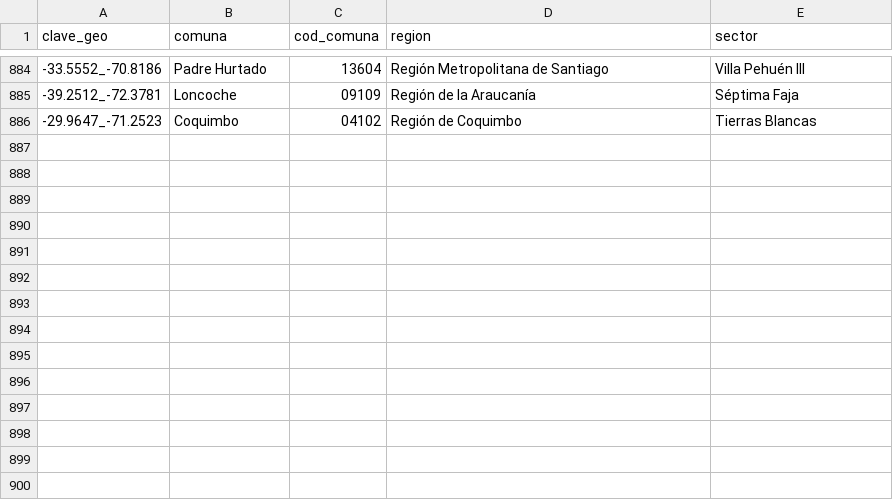
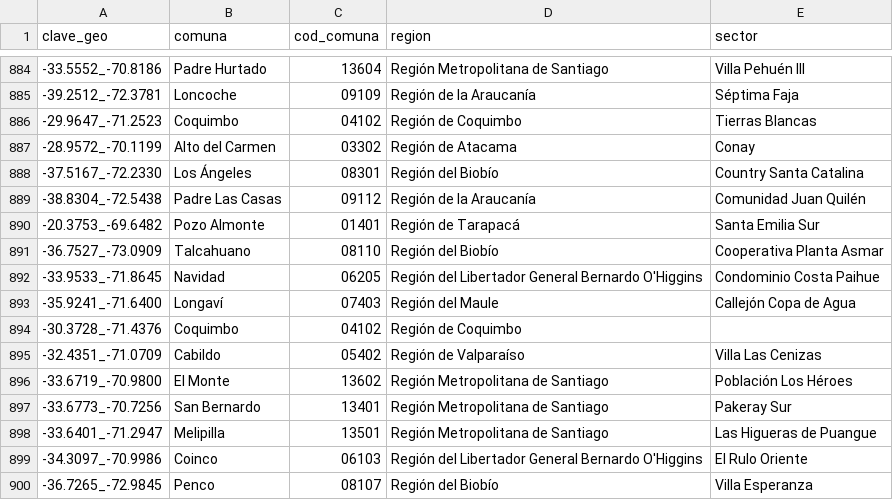
Before and after one commit to Felipe-Caldec/cortes_luz_chile, a CSV file: cge_geocache.csv, drawn as a sheet; only a part is shown, gaps mark what is left out; the diff names each change by its address in the sheet, - before the commit and + after, or states it on an @@ line.

```diff
--- a/cge_geocache.csv
+++ b/cge_geocache.csv
+row 887: -28.9572_-70.1199 | Alto del Carmen | 03302 | Región de Atacama | Conay
+row 888: -37.5167_-72.2330 | Los Ángeles | 08301 | Región del Biobío | Country Santa Catalina
+row 889: -38.8304_-72.5438 | Padre Las Casas | 09112 | Región de la Araucanía | Comunidad Juan Quilén
+row 890: -20.3753_-69.6482 | Pozo Almonte | 01401 | Región de Tarapacá | Santa Emilia Sur
+row 891: -36.7527_-73.0909 | Talcahuano | 08110 | Región del Biobío | Cooperativa Planta Asmar
+row 892: -33.9533_-71.8645 | Navidad | 06205 | Región del Libertador General Bernardo O'Higgins | Condominio Costa Paihue
+row 893: -35.9241_-71.6400 | Longaví | 07403 | Región del Maule | Callejón Copa de Agua
+row 894: -30.3728_-71.4376 | Coquimbo | 04102 | Región de Coquimbo
+row 895: -32.4351_-71.0709 | Cabildo | 05402 | Región de Valparaíso | Villa Las Cenizas
+row 896: -33.6719_-70.9800 | El Monte | 13602 | Región Metropolitana de Santiago | Población Los Héroes
+row 897: -33.6773_-70.7256 | San Bernardo | 13401 | Región Metropolitana de Santiago | Pakeray Sur
+row 898: -33.6401_-71.2947 | Melipilla | 13501 | Región Metropolitana de Santiago | Las Higueras de Puangue
+row 899: -34.3097_-70.9986 | Coinco | 06103 | Región del Libertador General Bernardo O'Higgins | El Rulo Oriente
+row 900: -36.7265_-72.9845 | Penco | 08107 | Región del Biobío | Villa Esperanza
```
Also changed, not shown: 1 other file.
